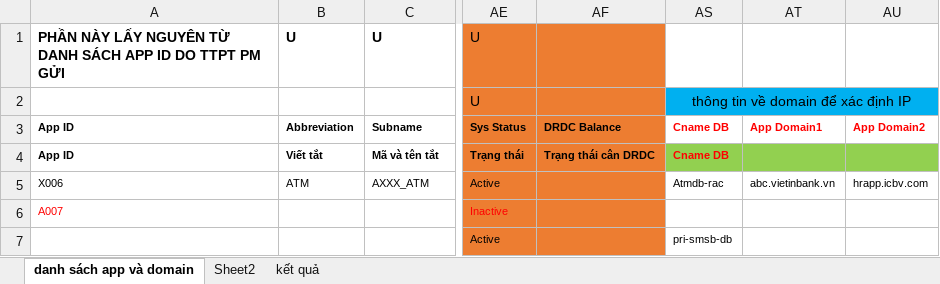
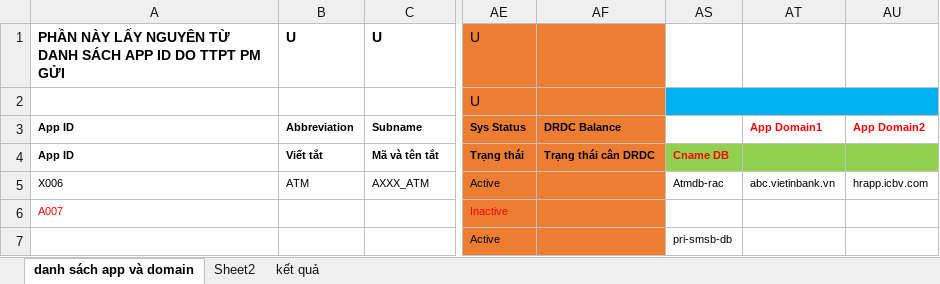
Before and after one commit to sllpklls/Scan-ip, an Excel workbook: data/Book1.xlsx, sheet danh sách app và domain, drawn as a sheet; only a part is shown, gaps mark what is left out; values as stored, in another font and other column widths than the file's, no borders; conditional formats not drawn; the diff names each change by its address in the sheet, - before the commit and + after, or states it on an @@ line.

```diff
--- a/data/Book1.xlsx (sheet danh sách app và domain)
+++ b/data/Book1.xlsx (sheet danh sách app và domain)
-AS2: thông tin về domain để xác định IP
+AS2: (empty)
-AS3: Cname DB
+AS3: (empty)
```
Also changed, not shown: 5 other files.
